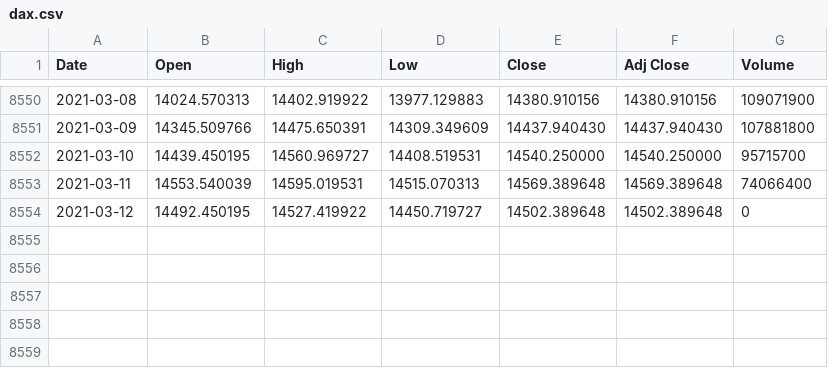
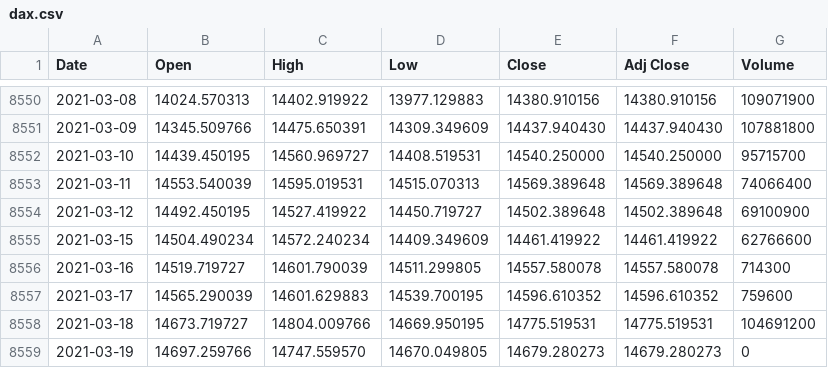
Before and after one commit to loelschlaeger/fHMM, a CSV file: data/dax.csv, drawn as a sheet; only a part is shown, gaps mark what is left out.

Commit message:
data update

```diff
--- a/data/dax.csv
+++ b/data/dax.csv
@@ -8553,2 +8553,7 @@ Date,Open,High,Low,Close,Adj Close,Volume
 2021-03-11,14553.540039,14595.019531,14515.070313,14569.389648,14569.389648,74066400
-2021-03-12,14492.450195,14527.419922,14450.719727,14502.389648,14502.389648,0
+2021-03-12,14492.450195,14527.419922,14450.719727,14502.389648,14502.389648,69100900
+2021-03-15,14504.490234,14572.240234,14409.349609,14461.419922,14461.419922,62766600
+2021-03-16,14519.719727,14601.790039,14511.299805,14557.580078,14557.580078,714300
+2021-03-17,14565.290039,14601.629883,14539.700195,14596.610352,14596.610352,759600
+2021-03-18,14673.719727,14804.009766,14669.950195,14775.519531,14775.519531,104691200
+2021-03-19,14697.259766,14747.559570,14670.049805,14679.280273,14679.280273,0
```
Also changed, not shown: data/vw.csv.
